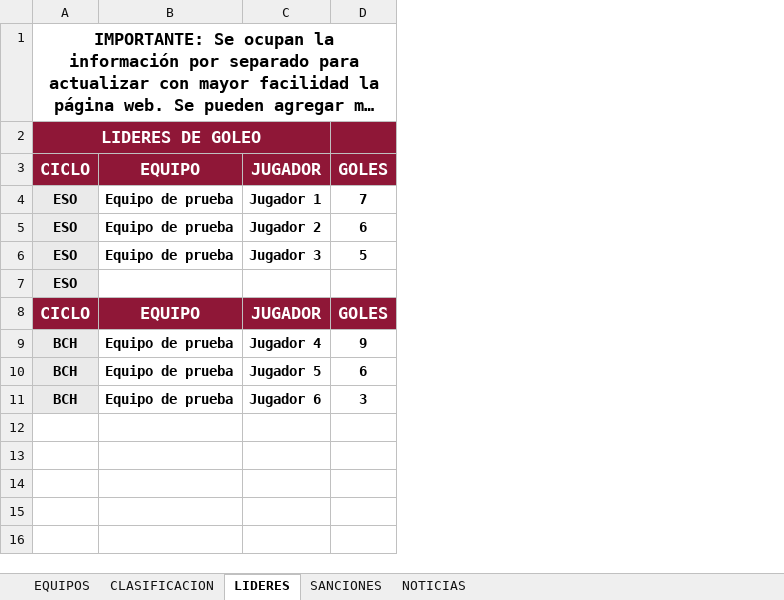
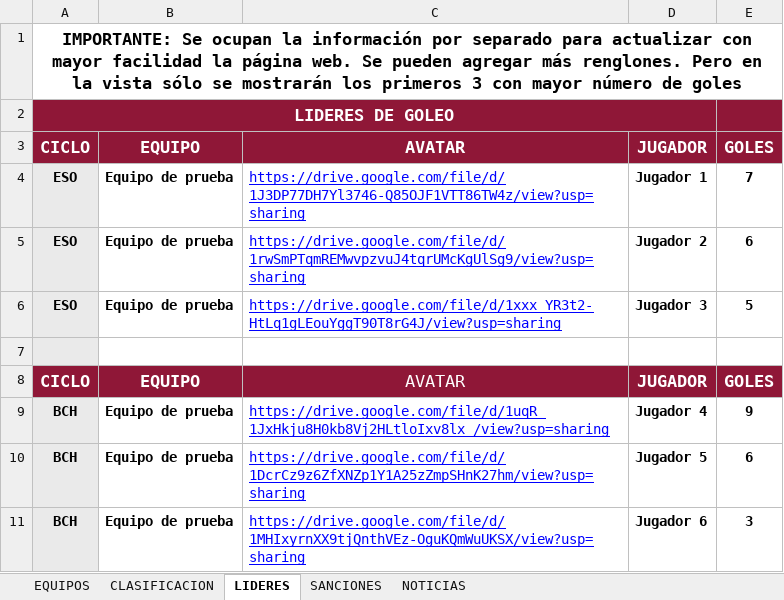
Before and after one commit to GerardoHMX/TorneoAl-Andalus, an Excel workbook: Torneo Al-Ándalus.xlsx, sheet LIDERES, drawn as a sheet; long unchanged cells end in …; values as stored, in another font and other column widths than the file's, no borders; charts and pictures not drawn; the diff names each change by its address in the sheet, - before the commit and + after, or states it on an @@ line.

```diff
--- a/Torneo Al-Ándalus.xlsx (sheet LIDERES)
+++ b/Torneo Al-Ándalus.xlsx (sheet LIDERES)
+column C, rows 3-11: AVATAR | https://drive.google.com/file/d/1J3DP77DH7Yl3746-Q85OJF1VTT86TW4z/view?usp=sharing | https://drive.google.com/file/d/1rwSmPTqmREMwvpzvuJ4tqrUMcKgUlSg9/view?usp=sharing | https://drive.google.com/file/d/1xxx_YR3t2-HtLq1gLEouYggT90T8rG4J/view?usp=sharing |  | AVATAR | https://drive.google.com/file/d/1uqR_1JxHkju8H0kb8Vj2HLtloIxv8lx_/view?usp=sharing | https://drive.google.com/file/d/1DcrCz9z6ZfXNZp1Y1A25zZmpSHnK27hm/view?usp=sharing | https://drive.google.com/file/d/1MHIxyrnXX9tjQnthVEz-OguKQmWuUKSX/view?usp=sharing
-A7: ESO
+A7: (empty)
```
Also changed, not shown: sheet CLASIFICACION, sheet EQUIPOS, sheet NOTICIAS, formulas that keep their value, 12 other files.
